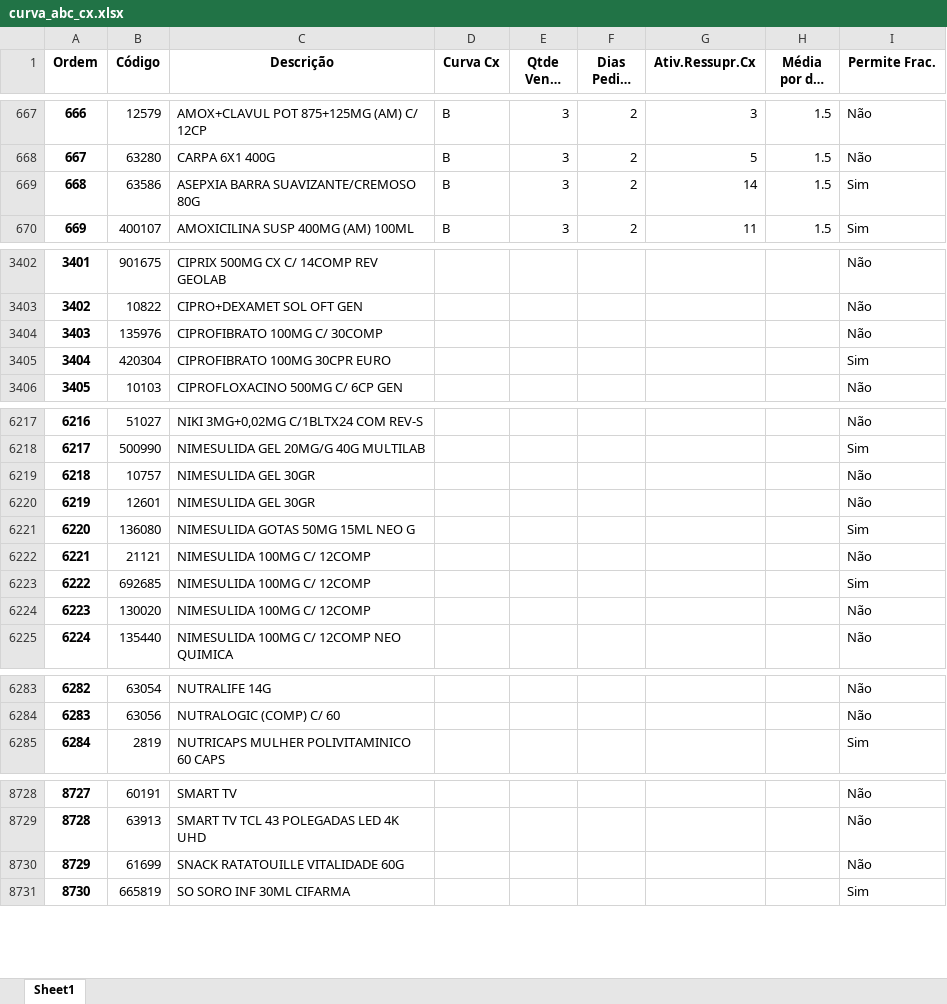
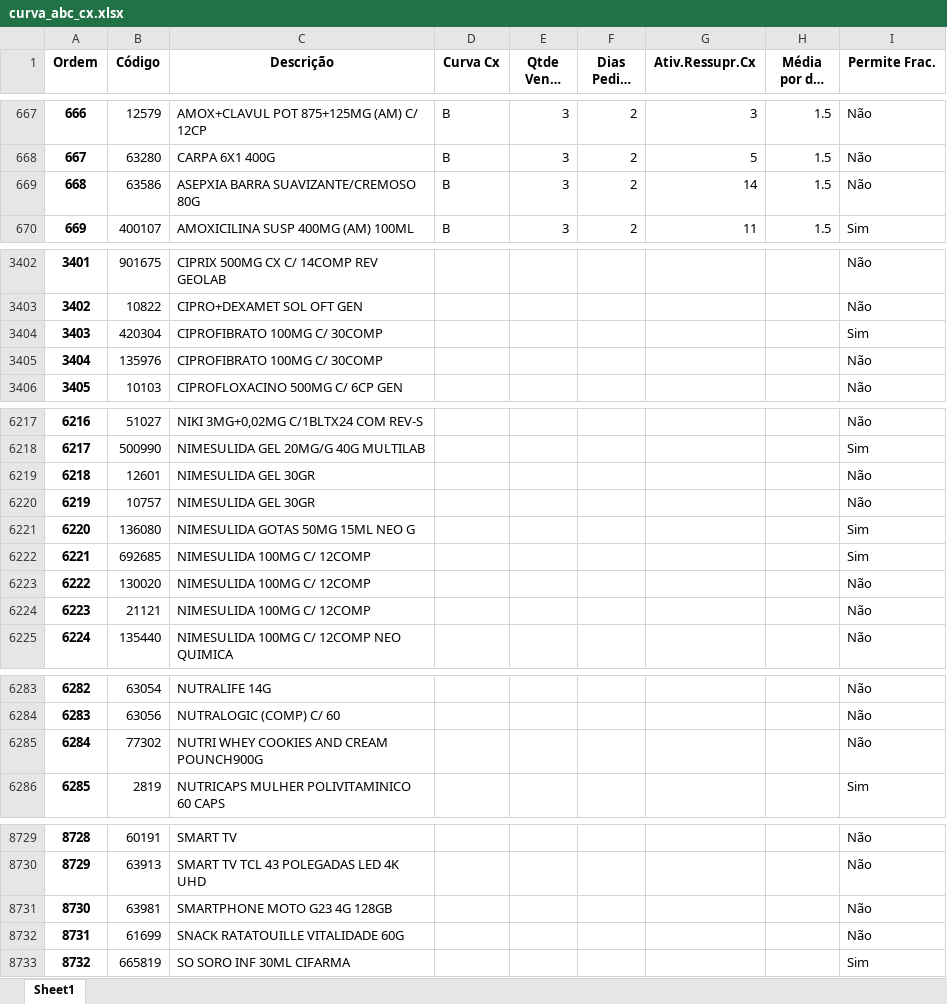
Before and after one commit to renandelamorena/Projeto_Curva_ABC, an Excel workbook: tratamento_curva_abc/dados_tratados/curva_abc_cx.xlsx, sheet Sheet1, drawn as a sheet; only a part is shown, gaps mark what is left out; long unchanged cells end in …; values as stored, in another font and other column widths than the file's, no borders; removed rows and columns are numbered as before the commit, all else as after; the diff covers the shown part only; the diff names each change by its address in the sheet, - before the commit and + after, or states it on an @@ line.

```diff
--- a/tratamento_curva_abc/dados_tratados/curva_abc_cx.xlsx (sheet Sheet1)
+++ b/tratamento_curva_abc/dados_tratados/curva_abc_cx.xlsx (sheet Sheet1)
-I669 (Permite Frac.): Sim
+I669 (Permite Frac.): Não
+row 3404: 3403 | 420304 | CIPROFIBRATO 100MG C/ 30COMP |  |  |  |  |  | Sim
@@ column A (Ordem) renumbered from row 3405 down @@
-row 3405: 3404 | 420304 | CIPROFIBRATO 100MG 30CPR EURO |  |  |  |  |  | Sim
@@ row 6219 moved to row 6220: 6219 @@
@@ row 6222 moved to row 6224: 6223 @@
+row 6285: 6284 | 77302 | NUTRI WHEY COOKIES AND CREAM POUNCH900G |  |  |  |  |  | Não
+row 8731: 8730 | 63981 | SMARTPHONE MOTO G23 4G 128GB |  |  |  |  |  | Não
```
Also changed, not shown: 6 moved rows and 8 edited cells elsewhere in this sheet, analise_curva_abc/divisao/itens_para_dividir_classificar.xlsx, analise_curva_abc/local/datasets/local_apanha_frac.xlsx, 14 other files.
